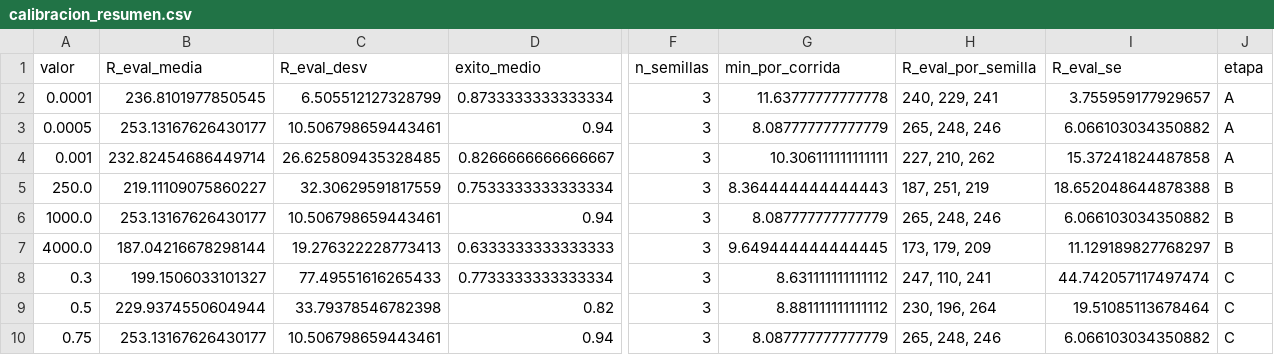
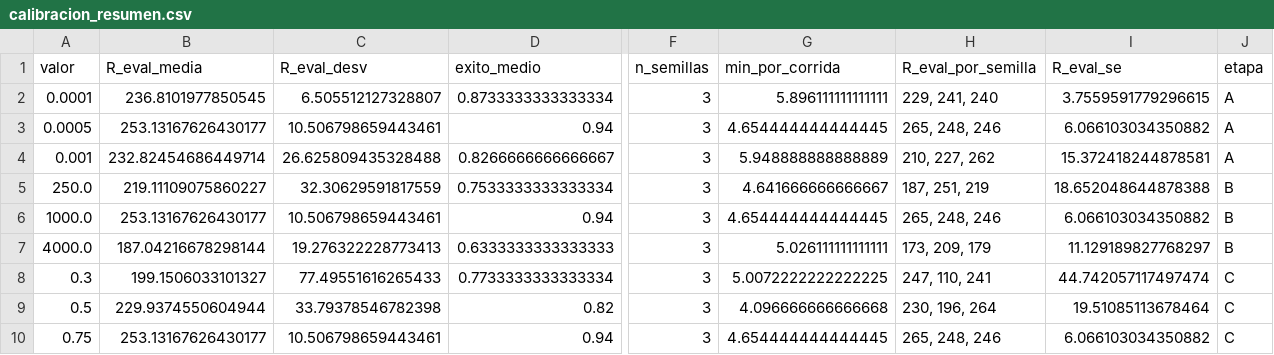
Before and after one commit to fernando-horita-siratuti/LunarLander, a CSV file: resultados/calibracion_resumen.csv, drawn as a sheet; only a part is shown, gaps mark what is left out; the diff names each change by its address in the sheet, - before the commit and + after, or states it on an @@ line.

Commit message:
notebook corregido y resultados de ablcion

```diff
--- a/resultados/calibracion_resumen.csv
+++ b/resultados/calibracion_resumen.csv
-C2 (R_eval_desv): 6.505512127328799
+C2 (R_eval_desv): 6.505512127328807
-G2 (min_por_corrida): 11.63777777777778
+G2 (min_por_corrida): 5.896111111111111
-H2 (R_eval_por_semilla): 240, 229, 241
+H2 (R_eval_por_semilla): 229, 241, 240
-I2 (R_eval_se): 3.755959177929657
+I2 (R_eval_se): 3.7559591779296615
-G3 (min_por_corrida): 8.087777777777779
+G3 (min_por_corrida): 4.654444444444445
-C4 (R_eval_desv): 26.625809435328485
+C4 (R_eval_desv): 26.625809435328488
-G4 (min_por_corrida): 10.306111111111111
+G4 (min_por_corrida): 5.948888888888889
-H4 (R_eval_por_semilla): 227, 210, 262
+H4 (R_eval_por_semilla): 210, 227, 262
-I4 (R_eval_se): 15.37241824487858
+I4 (R_eval_se): 15.372418244878581
-G5 (min_por_corrida): 8.364444444444443
+G5 (min_por_corrida): 4.641666666666667
-G6 (min_por_corrida): 8.087777777777779
+G6 (min_por_corrida): 4.654444444444445
-G7 (min_por_corrida): 9.649444444444445
+G7 (min_por_corrida): 5.026111111111111
-H7 (R_eval_por_semilla): 173, 179, 209
+H7 (R_eval_por_semilla): 173, 209, 179
-G8 (min_por_corrida): 8.631111111111112
+G8 (min_por_corrida): 5.0072222222222225
-G9 (min_por_corrida): 8.881111111111112
+G9 (min_por_corrida): 4.096666666666668
-G10 (min_por_corrida): 8.087777777777779
+G10 (min_por_corrida): 4.654444444444445
```
Also changed, not shown: resultados/calibracion.csv, 49 other files.
